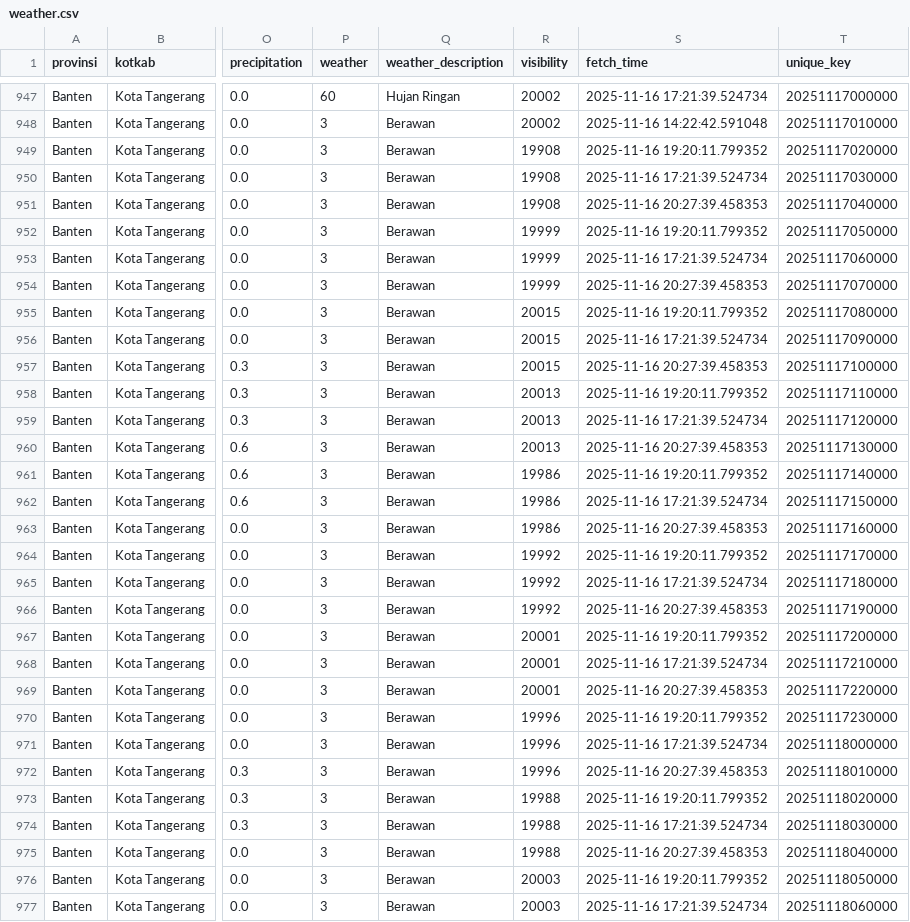
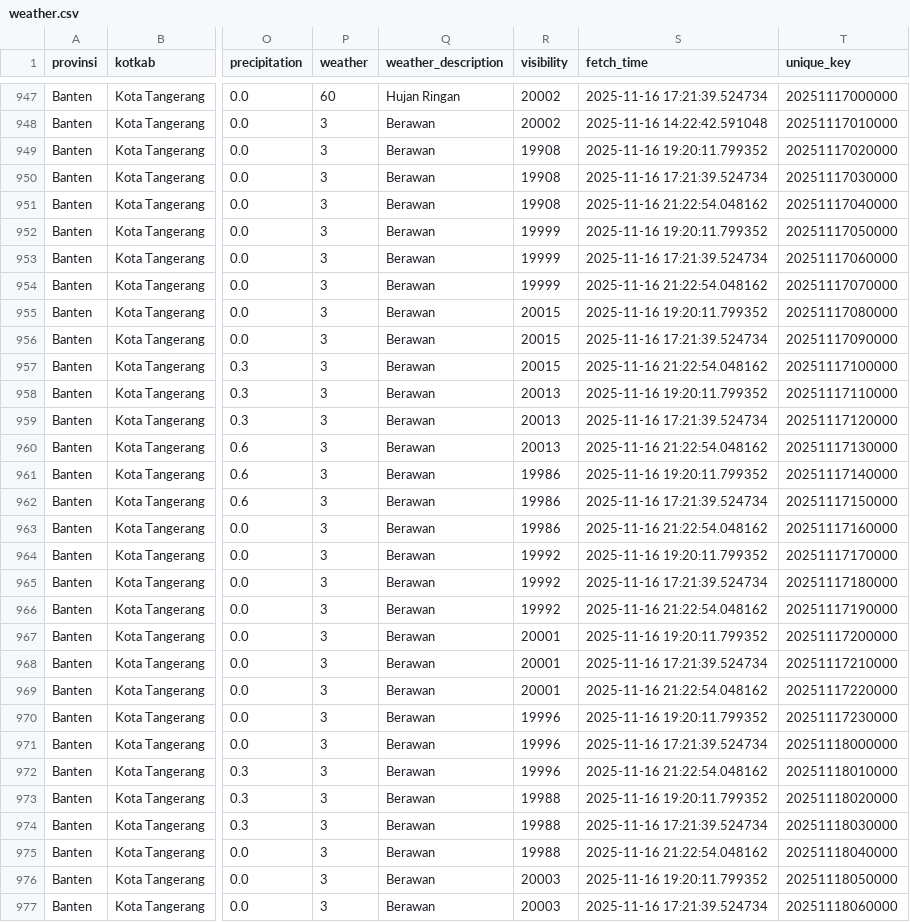
Before and after one commit to f2rra/Eksperimen_SML_Fathur, a CSV file: data/weather.csv, drawn as a sheet; only a part is shown, gaps mark what is left out; the diff covers the shown part only; the diff names each change by its address in the sheet, - before the commit and + after, or states it on an @@ line.

```diff
--- a/data/weather.csv
+++ b/data/weather.csv
-S951 (fetch_time): 2025-11-16 20:27:39.458353
+S951 (fetch_time): 2025-11-16 21:22:54.048162
-S954 (fetch_time): 2025-11-16 20:27:39.458353
+S954 (fetch_time): 2025-11-16 21:22:54.048162
-S957 (fetch_time): 2025-11-16 20:27:39.458353
+S957 (fetch_time): 2025-11-16 21:22:54.048162
-S960 (fetch_time): 2025-11-16 20:27:39.458353
+S960 (fetch_time): 2025-11-16 21:22:54.048162
-S963 (fetch_time): 2025-11-16 20:27:39.458353
+S963 (fetch_time): 2025-11-16 21:22:54.048162
-S966 (fetch_time): 2025-11-16 20:27:39.458353
+S966 (fetch_time): 2025-11-16 21:22:54.048162
-S969 (fetch_time): 2025-11-16 20:27:39.458353
+S969 (fetch_time): 2025-11-16 21:22:54.048162
-S972 (fetch_time): 2025-11-16 20:27:39.458353
+S972 (fetch_time): 2025-11-16 21:22:54.048162
-S975 (fetch_time): 2025-11-16 20:27:39.458353
+S975 (fetch_time): 2025-11-16 21:22:54.048162
```
Also changed, not shown: 8 edited cells elsewhere in this file.
